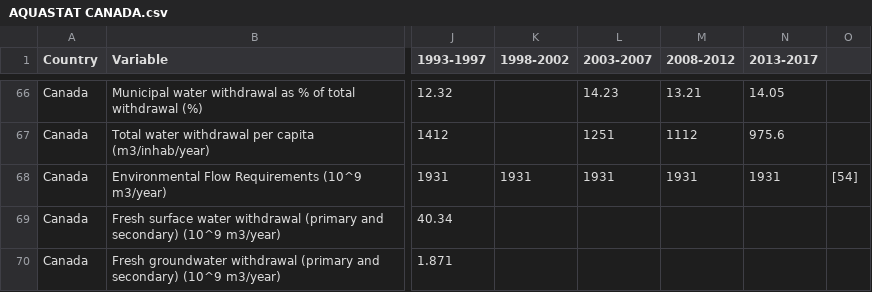
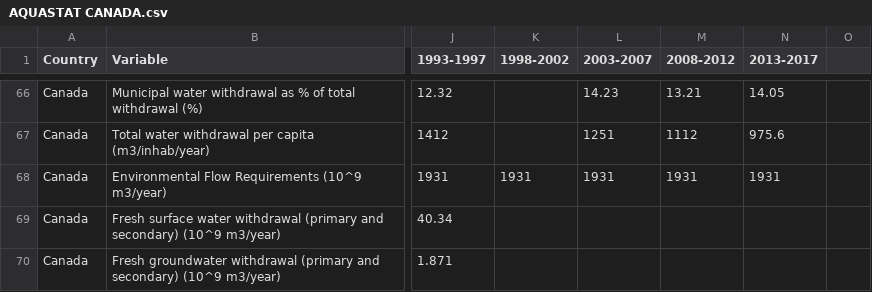
Before and after one commit to steigeec/R-SCB, a CSV file: data-raw/AQUASTAT CANADA.csv, drawn as a sheet; only a part is shown, gaps mark what is left out; the diff names each change by its address in the sheet, - before the commit and + after, or states it on an @@ line.

```diff
--- a/data-raw/AQUASTAT CANADA.csv
+++ b/data-raw/AQUASTAT CANADA.csv
-O68: [54]
+O68: (empty)
```
Also changed, not shown: data-raw/AQUASTAT USA.csv, 2 other files.
